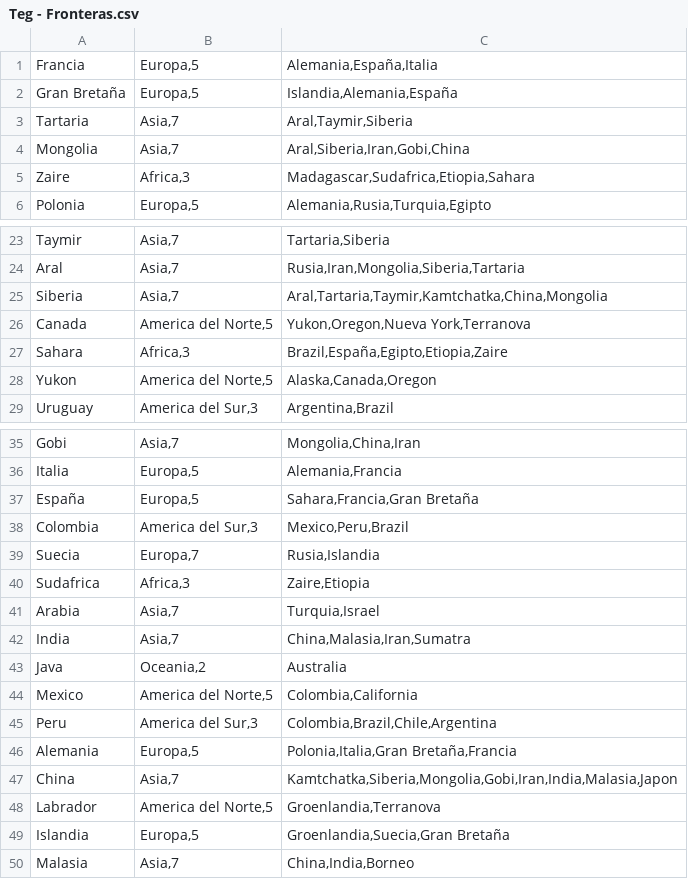
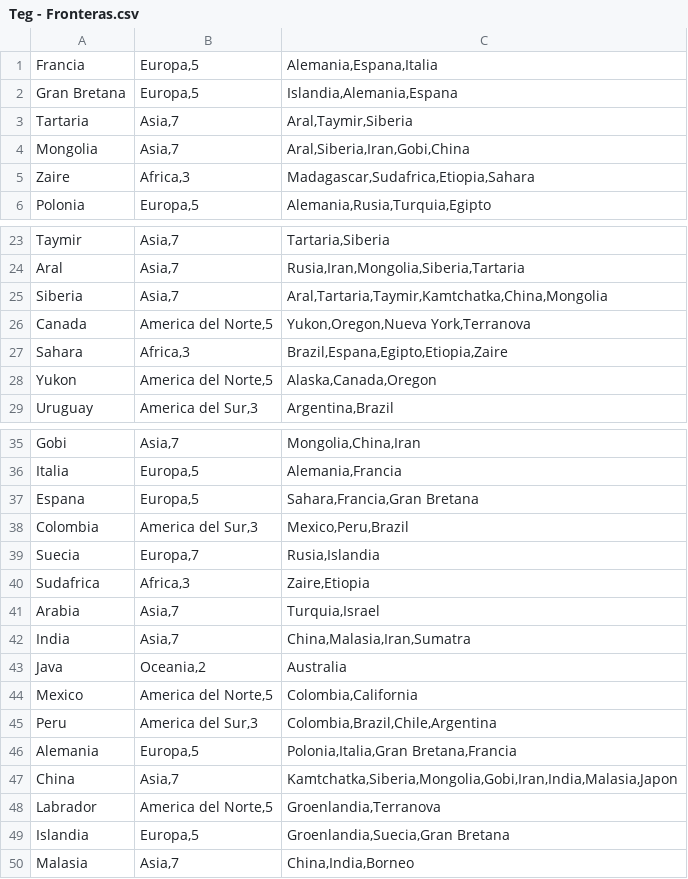
Before and after one commit to christiangit-uba/algo3_tp2, a CSV file: docs/Teg - Fronteras.csv, drawn as a sheet; only a part is shown, gaps mark what is left out.

```diff
--- a/docs/Teg - Fronteras.csv
+++ b/docs/Teg - Fronteras.csv
@@ -1,3 +1,3 @@
-Francia;Europa,5;Alemania,España,Italia
-Gran Bretaña;Europa,5;Islandia,Alemania,España
+Francia;Europa,5;Alemania,Espana,Italia
+Gran Bretana;Europa,5;Islandia,Alemania,Espana
 Tartaria;Asia,7;Aral,Taymir,Siberia
@@ -26,3 +26,3 @@ Siberia;Asia,7;Aral,Tartaria,Taymir,Kamtchatka,China,Mongolia
 Canada;America del Norte,5;Yukon,Oregon,Nueva York,Terranova
-Sahara;Africa,3;Brazil,España,Egipto,Etiopia,Zaire
+Sahara;Africa,3;Brazil,Espana,Egipto,Etiopia,Zaire
 Yukon;America del Norte,5;Alaska,Canada,Oregon
@@ -36,3 +36,3 @@ Gobi;Asia,7;Mongolia,China,Iran
 Italia;Europa,5;Alemania,Francia
-España;Europa,5;Sahara,Francia,Gran Bretaña
+Espana;Europa,5;Sahara,Francia,Gran Bretana
 Colombia;America del Sur,3;Mexico,Peru,Brazil
@@ -45,6 +45,6 @@ Mexico;America del Norte,5;Colombia,California
 Peru;America del Sur,3;Colombia,Brazil,Chile,Argentina
-Alemania;Europa,5;Polonia,Italia,Gran Bretaña,Francia
+Alemania;Europa,5;Polonia,Italia,Gran Bretana,Francia
 China;Asia,7;Kamtchatka,Siberia,Mongolia,Gobi,Iran,India,Malasia,Japon
 Labrador;America del Norte,5;Groenlandia,Terranova
-Islandia;Europa,5;Groenlandia,Suecia,Gran Bretaña
+Islandia;Europa,5;Groenlandia,Suecia,Gran Bretana
 Malasia;Asia,7;China,India,Borneo
```
Also changed, not shown: docs/Teg - Cartas.csv, 9 other files.
